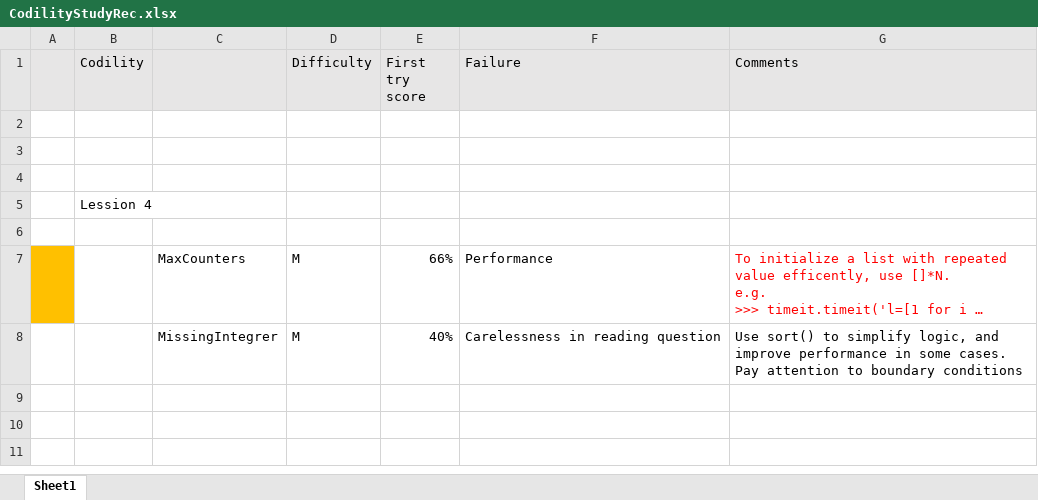
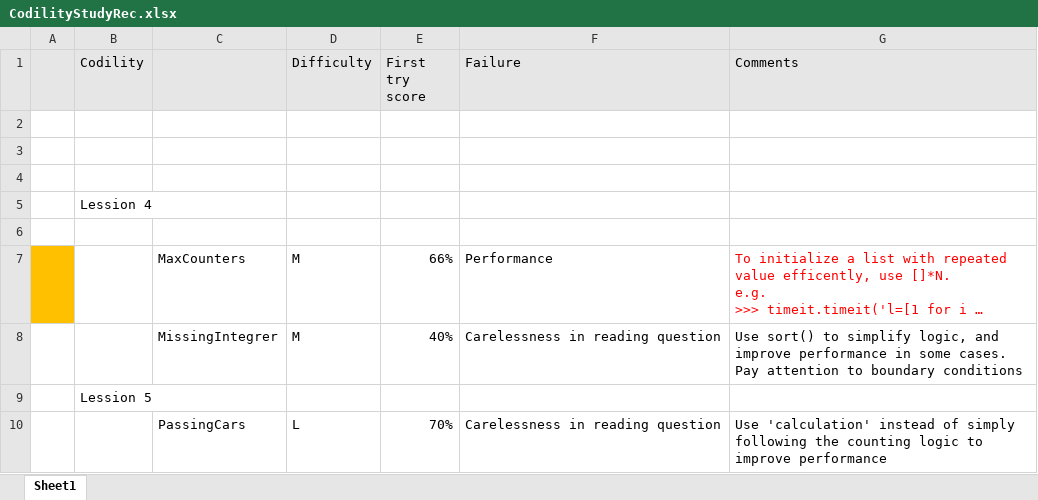
Before and after one commit to icoding2016/study, an Excel workbook: PY/codility/CodilityStudyRec.xlsx, sheet Sheet1, drawn as a sheet; long unchanged cells end in …; values as stored, in another font and other column widths than the file's, no borders; the diff names each change by its address in the sheet, - before the commit and + after, or states it on an @@ line.

Commit message:
Lesson5: PrefixSums-PassingCars

```diff
--- a/PY/codility/CodilityStudyRec.xlsx (sheet Sheet1)
+++ b/PY/codility/CodilityStudyRec.xlsx (sheet Sheet1)
+row 9:  | Lession 5
+row 10:  |  | PassingCars | L | 70% | Carelessness in reading question | Use 'calculation' instead of simply following the counting logic to improve performance
```
Also changed, not shown: 1 other file.
